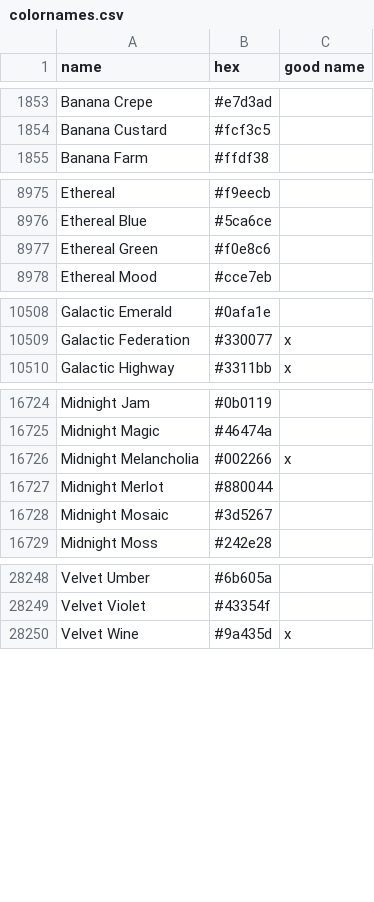
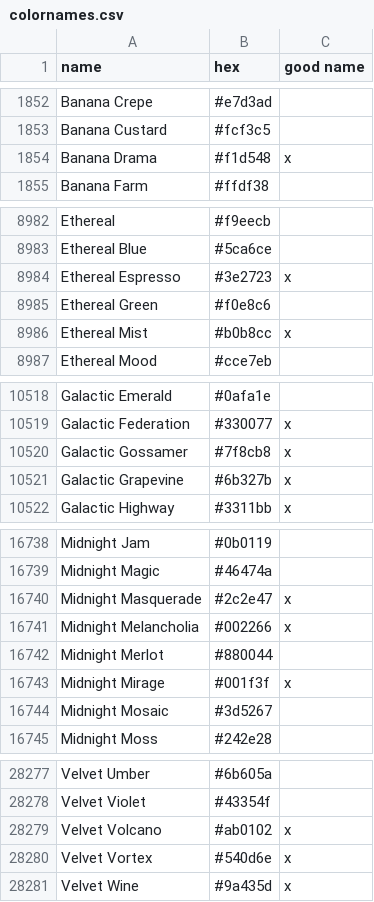
Before and after one commit to meodai/color-names, a CSV file: src/colornames.csv, drawn as a sheet; only a part is shown, gaps mark what is left out; the diff covers the shown part only.

```diff
--- a/src/colornames.csv
+++ b/src/colornames.csv
@@ -1854,2 +1853,3 @@ Banana Crepe,#e7d3ad,
 Banana Custard,#fcf3c5,
+Banana Drama,#f1d548,x
 Banana Farm,#ffdf38,
@@ -8976,3 +8983,5 @@ Ethereal,#f9eecb,
 Ethereal Blue,#5ca6ce,
+Ethereal Espresso,#3e2723,x
 Ethereal Green,#f0e8c6,
+Ethereal Mist,#b0b8cc,x
 Ethereal Mood,#cce7eb,
@@ -10509,2 +10519,4 @@ Galactic Emerald,#0afa1e,
 Galactic Federation,#330077,x
+Galactic Gossamer,#7f8cb8,x
+Galactic Grapevine,#6b327b,x
 Galactic Highway,#3311bb,x
@@ -16725,4 +16739,6 @@ Midnight Jam,#0b0119,
 Midnight Magic,#46474a,
+Midnight Masquerade,#2c2e47,x
 Midnight Melancholia,#002266,x
 Midnight Merlot,#880044,
+Midnight Mirage,#001f3f,x
 Midnight Mosaic,#3d5267,
@@ -28249,2 +28278,4 @@ Velvet Umber,#6b605a,
 Velvet Violet,#43354f,
+Velvet Volcano,#ab0102,x
+Velvet Vortex,#540d6e,x
 Velvet Wine,#9a435d,x
```
Also changed, not shown: 25 added rows, 1 removed row and 1 edited cell elsewhere in this file, dist/colornames.bestof.csv, dist/colornames.csv, 20 other files.
